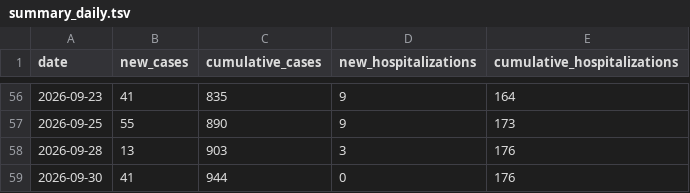
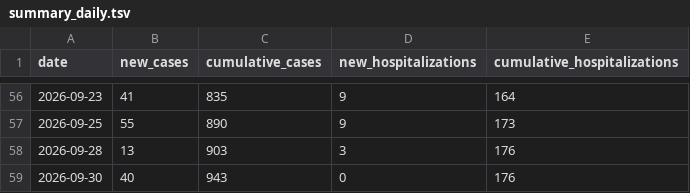
Before and after one commit to PittsburghPG/measles-tracker, a TSV file: data/summary_daily.tsv, drawn as a sheet; only a part is shown, gaps mark what is left out.

```diff
--- a/data/summary_daily.tsv
+++ b/data/summary_daily.tsv
@@ -58,2 +58,2 @@ date	new_cases	cumulative_cases	new_hospitalizations	cumulative_hospitalizations
 2026-09-28	13	903	3	176
-2026-09-30	41	944	0	176
+2026-09-30	40	943	0	176
```
Also changed, not shown: data/daily_cases_by_county.tsv, data/summary_weekly.tsv, 6 other files.
